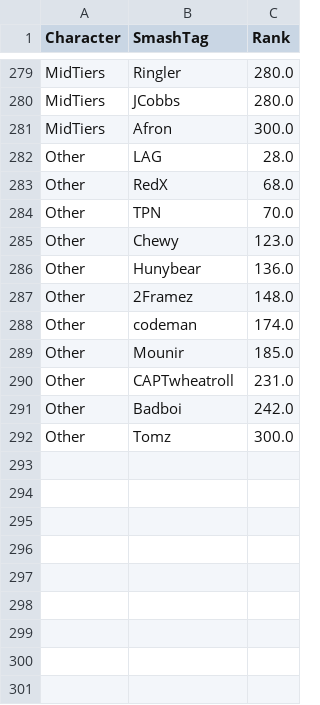
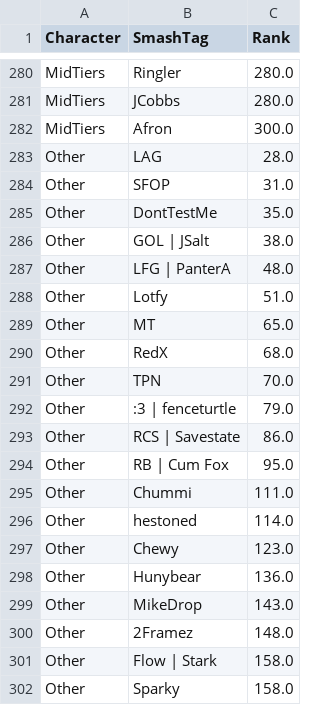
Before and after one commit to EricChagoya/TMT-Ranking-System, a CSV file: Data/Season1/PlotsWebsite/S1W8RankLegend.csv, drawn as a sheet; only a part is shown, gaps mark what is left out; the shorter side is filled out with more unchanged rows; the diff covers the shown part only.

Commit message:
Automate updating Spreadsheets and Get Ranks of players in bracket
Automated the updating the Spreadsheet proces
Remove title for each character mains for rank/points
Created a Script that gets the ranks of every player that made it into final bracket

```diff
--- a/Data/Season1/PlotsWebsite/S1W8RankLegend.csv
+++ b/Data/Season1/PlotsWebsite/S1W8RankLegend.csv
@@ -282,6 +283,20 @@ MidTiers,Afron,300.0
 Other,LAG,28.0
+Other,SFOP,31.0
+Other,DontTestMe,35.0
+Other,GOL | JSalt,38.0
+Other,LFG | PanterA,48.0
+Other,Lotfy,51.0
+Other,MT,65.0
 Other,RedX,68.0
 Other,TPN,70.0
+Other,:3 | fenceturtle,79.0
+Other,RCS | Savestate,86.0
+Other,RB | Cum Fox,95.0
+Other,Chummi,111.0
+Other,hestoned,114.0
 Other,Chewy,123.0
 Other,Hunybear,136.0
+Other,MikeDrop,143.0
 Other,2Framez,148.0
+Other,Flow | Stark,158.0
+Other,Sparky,158.0
```
Also changed, not shown: 21 added rows elsewhere in this file, Data/PlayerMains.csv, Data/Season1/PlotsWebsite/S1W8PointsLegend.csv, 28 other files.
